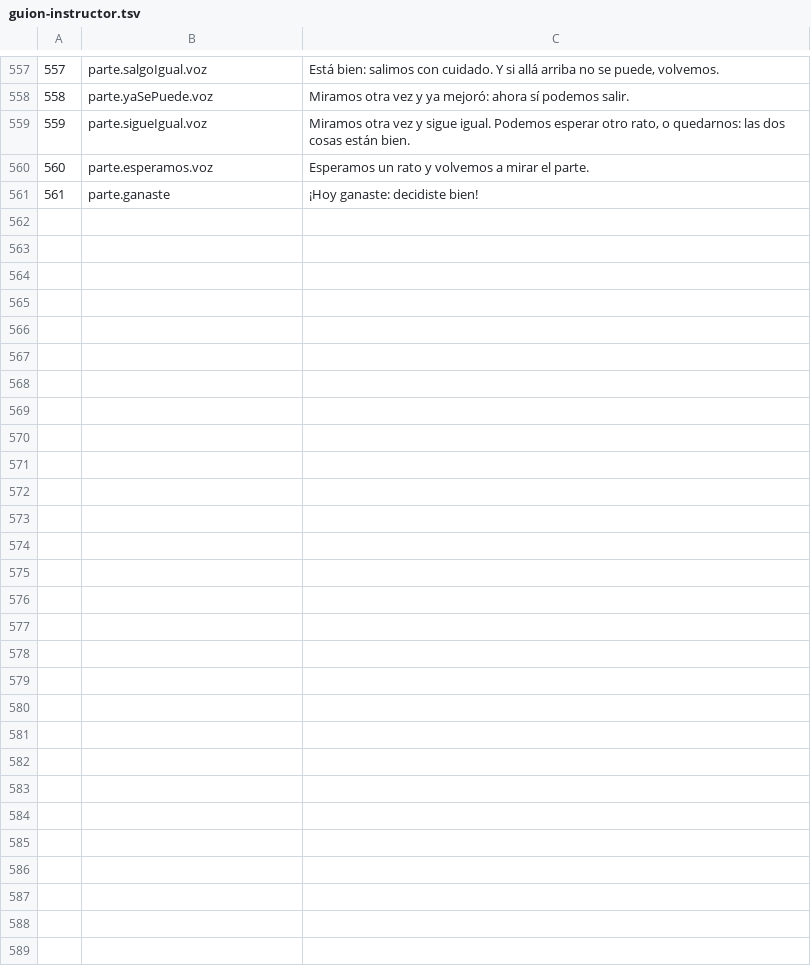
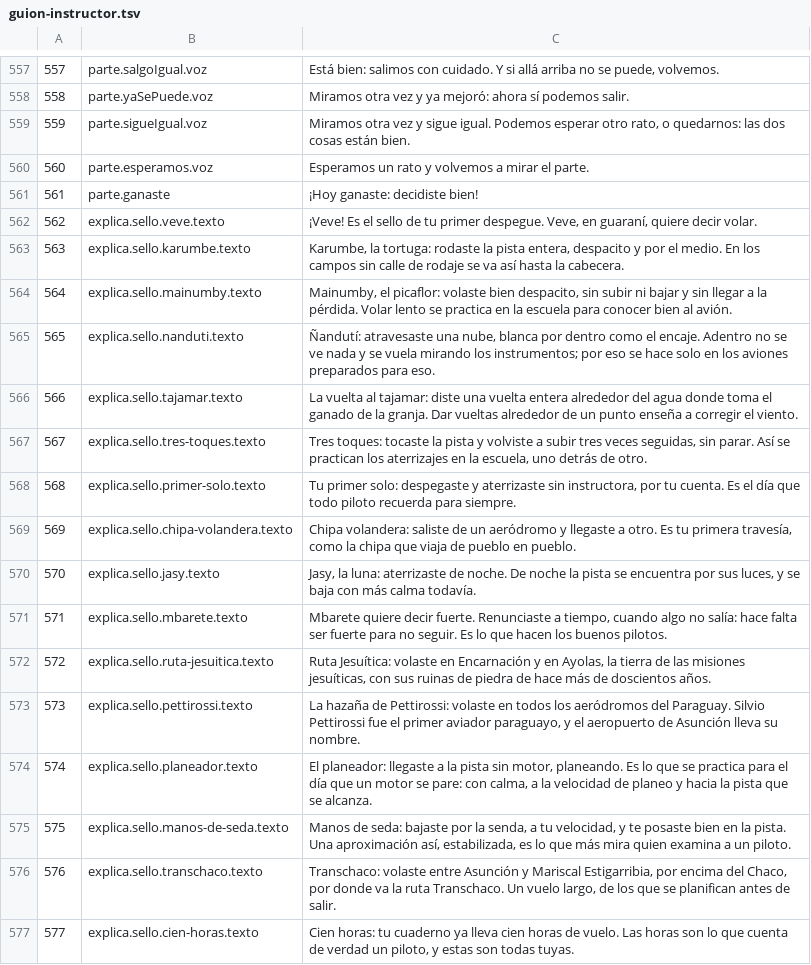
Before and after one commit to OksigeniaSL/oga-veve, a TSV file: docs/voces/guion-instructor.tsv, drawn as a sheet; only a part is shown, gaps mark what is left out; the diff names each change by its address in the sheet, - before the commit and + after, or states it on an @@ line.

```diff
--- a/docs/voces/guion-instructor.tsv
+++ b/docs/voces/guion-instructor.tsv
+row 562: 562 | explica.sello.veve.texto | ¡Veve! Es el sello de tu primer despegue. Veve, en guaraní, quiere decir volar.
+row 563: 563 | explica.sello.karumbe.texto | Karumbe, la tortuga: rodaste la pista entera, despacito y por el medio. En los campos sin calle de rodaje se va así hasta la cabecera.
+row 564: 564 | explica.sello.mainumby.texto | Mainumby, el picaflor: volaste bien despacito, sin subir ni bajar y sin llegar a la pérdida. Volar lento se practica en la escuela para conocer bien al avión.
+row 565: 565 | explica.sello.nanduti.texto | Ñandutí: atravesaste una nube, blanca por dentro como el encaje. Adentro no se ve nada y se vuela mirando los instrumentos; por eso se hace solo en los aviones preparados para eso.
+row 566: 566 | explica.sello.tajamar.texto | La vuelta al tajamar: diste una vuelta entera alrededor del agua donde toma el ganado de la granja. Dar vueltas alrededor de un punto enseña a corregir el viento.
+row 567: 567 | explica.sello.tres-toques.texto | Tres toques: tocaste la pista y volviste a subir tres veces seguidas, sin parar. Así se practican los aterrizajes en la escuela, uno detrás de otro.
+row 568: 568 | explica.sello.primer-solo.texto | Tu primer solo: despegaste y aterrizaste sin instructora, por tu cuenta. Es el día que todo piloto recuerda para siempre.
+row 569: 569 | explica.sello.chipa-volandera.texto | Chipa volandera: saliste de un aeródromo y llegaste a otro. Es tu primera travesía, como la chipa que viaja de pueblo en pueblo.
+row 570: 570 | explica.sello.jasy.texto | Jasy, la luna: aterrizaste de noche. De noche la pista se encuentra por sus luces, y se baja con más calma todavía.
+row 571: 571 | explica.sello.mbarete.texto | Mbarete quiere decir fuerte. Renunciaste a tiempo, cuando algo no salía: hace falta ser fuerte para no seguir. Es lo que hacen los buenos pilotos.
+row 572: 572 | explica.sello.ruta-jesuitica.texto | Ruta Jesuítica: volaste en Encarnación y en Ayolas, la tierra de las misiones jesuíticas, con sus ruinas de piedra de hace más de doscientos años.
+row 573: 573 | explica.sello.pettirossi.texto | La hazaña de Pettirossi: volaste en todos los aeródromos del Paraguay. Silvio Pettirossi fue el primer aviador paraguayo, y el aeropuerto de Asunción lleva su nombre.
+row 574: 574 | explica.sello.planeador.texto | El planeador: llegaste a la pista sin motor, planeando. Es lo que se practica para el día que un motor se pare: con calma, a la velocidad de planeo y hacia la pista que se alcanza.
+row 575: 575 | explica.sello.manos-de-seda.texto | Manos de seda: bajaste por la senda, a tu velocidad, y te posaste bien en la pista. Una aproximación así, estabilizada, es lo que más mira quien examina a un piloto.
+row 576: 576 | explica.sello.transchaco.texto | Transchaco: volaste entre Asunción y Mariscal Estigarribia, por encima del Chaco, por donde va la ruta Transchaco. Un vuelo largo, de los que se planifican antes de salir.
+row 577: 577 | explica.sello.cien-horas.texto | Cien horas: tu cuaderno ya lleva cien horas de vuelo. Las horas son lo que cuenta de verdad un piloto, y estas son todas tuyas.
```
Also changed, not shown: docs/voces/frases.tsv, 15 other files.
